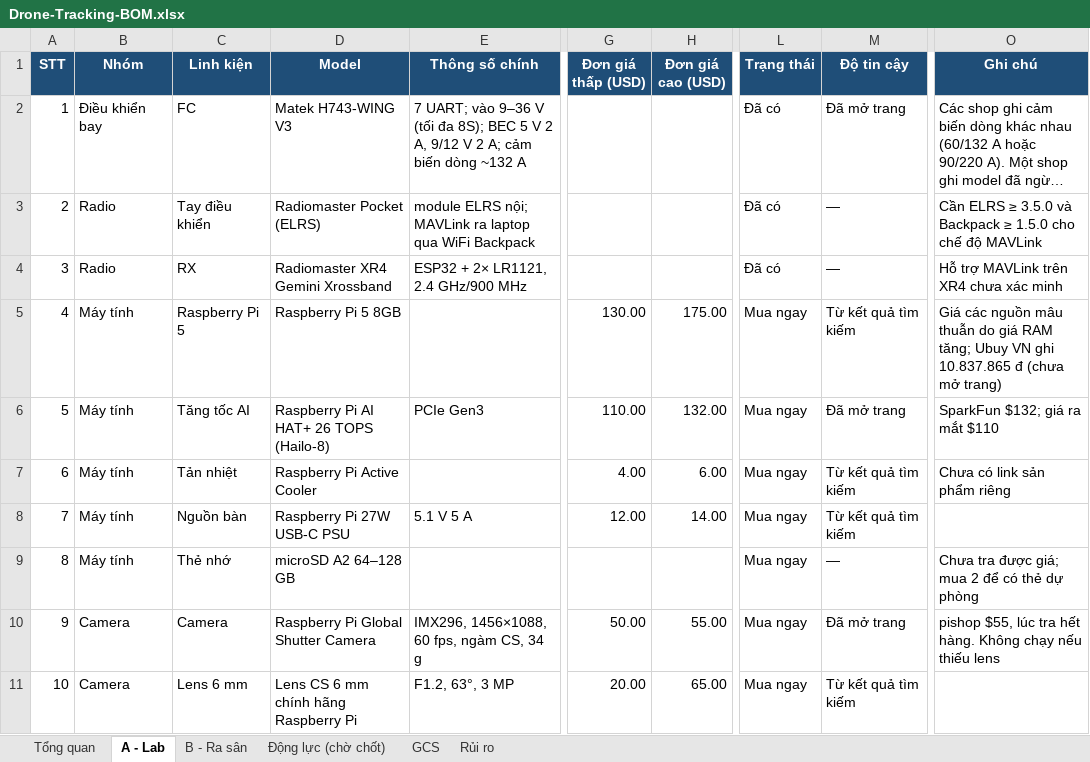
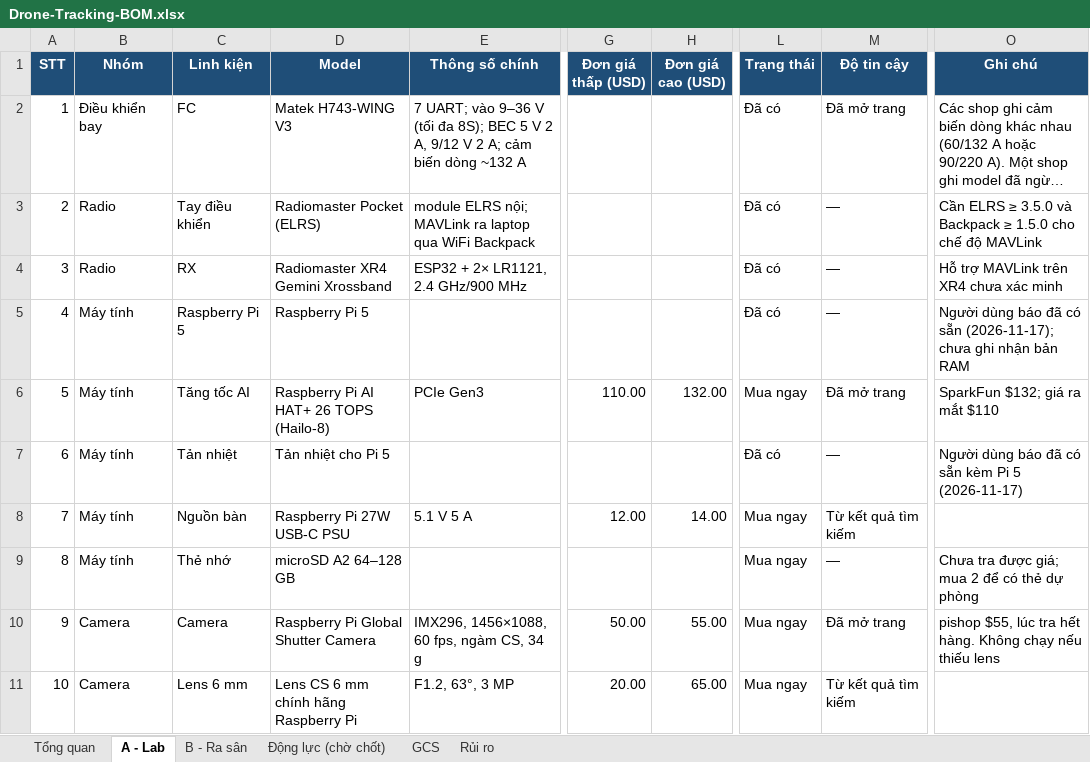
Before and after one commit to dctien812/DHTT-Drone-Tracking, an Excel workbook: bom/Drone-Tracking-BOM.xlsx, sheet A - Lab, drawn as a sheet; only a part is shown, gaps mark what is left out; long unchanged cells end in …; values as stored, in another font and other column widths than the file's, no borders; conditional formats not drawn; the diff names each change by its address in the sheet, - before the commit and + after, or states it on an @@ line.

```diff
--- a/bom/Drone-Tracking-BOM.xlsx (sheet A - Lab)
+++ b/bom/Drone-Tracking-BOM.xlsx (sheet A - Lab)
-D5 (Model): Raspberry Pi 5 8GB
+D5 (Model): Raspberry Pi 5
-G5 (Đơn giá thấp (USD)): 130.00
+G5 (Đơn giá thấp (USD)): (empty)
-H5 (Đơn giá cao (USD)): 175.00
+H5 (Đơn giá cao (USD)): (empty)
-L5 (Trạng thái): Mua ngay
+L5 (Trạng thái): Đã có
-M5 (Độ tin cậy): Từ kết quả tìm kiếm
+M5 (Độ tin cậy): —
-O5 (Ghi chú): Giá các nguồn mâu thuẫn do giá RAM tăng; Ubuy VN ghi 10.837.865 đ (chưa mở trang)
+O5 (Ghi chú): Người dùng báo đã có sẵn (2026-11-17); chưa ghi nhận bản RAM
-D7 (Model): Raspberry Pi Active Cooler
+D7 (Model): Tản nhiệt cho Pi 5
-G7 (Đơn giá thấp (USD)): 4.00
+G7 (Đơn giá thấp (USD)): (empty)
-H7 (Đơn giá cao (USD)): 6.00
+H7 (Đơn giá cao (USD)): (empty)
-L7 (Trạng thái): Mua ngay
+L7 (Trạng thái): Đã có
-M7 (Độ tin cậy): Từ kết quả tìm kiếm
+M7 (Độ tin cậy): —
-O7 (Ghi chú): Chưa có link sản phẩm riêng
+O7 (Ghi chú): Người dùng báo đã có sẵn kèm Pi 5 (2026-11-17)
```
Also changed, not shown: 2 other files.
